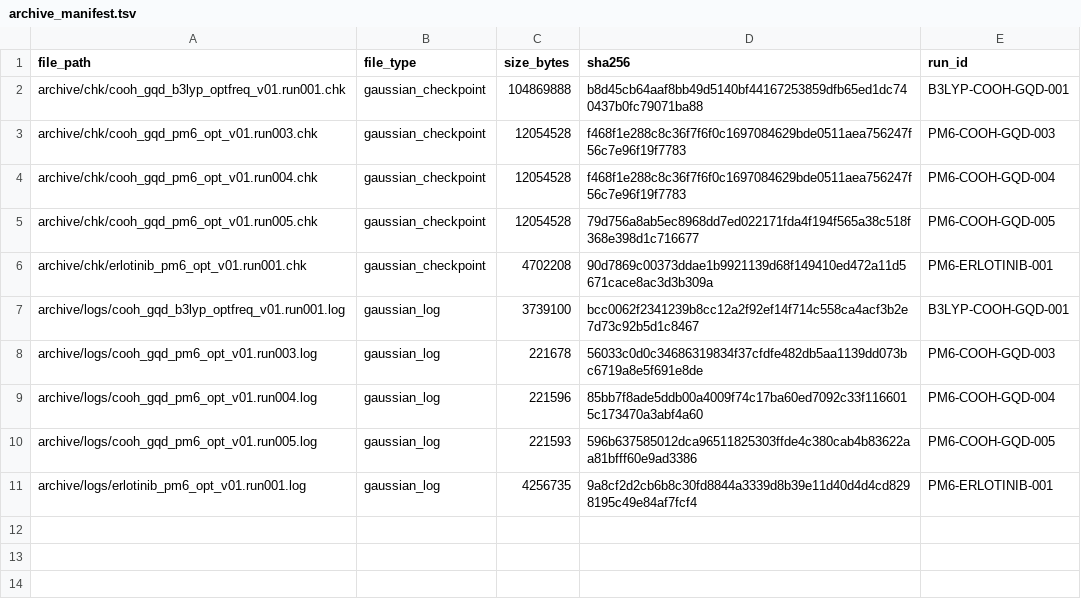
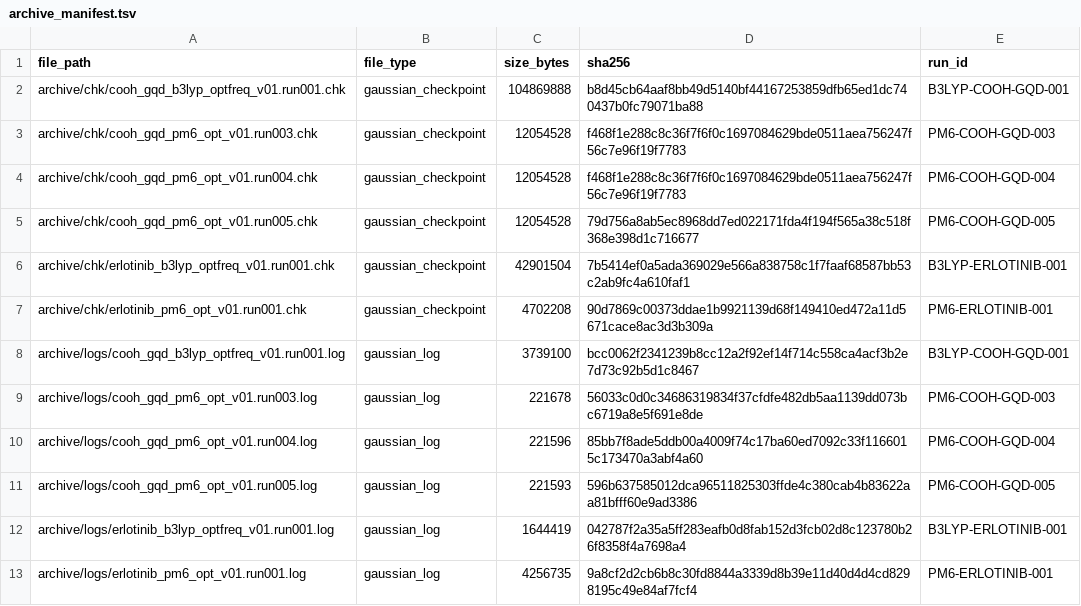
Before and after one commit to shomari-ia/gqd-dissertation, a TSV file: archive_manifest.tsv, drawn as a sheet.

Commit message:
Close B3LYP Erlotinib reproducibility archive

```diff
--- a/archive_manifest.tsv
+++ b/archive_manifest.tsv
@@ -5,2 +5,3 @@ archive/chk/cooh_gqd_pm6_opt_v01.run004.chk	gaussian_checkpoint	12054528	f468f1e
 archive/chk/cooh_gqd_pm6_opt_v01.run005.chk	gaussian_checkpoint	12054528	79d756a8ab5ec8968dd7ed022171fda4f194f565a38c518f368e398d1c716677	PM6-COOH-GQD-005
+archive/chk/erlotinib_b3lyp_optfreq_v01.run001.chk	gaussian_checkpoint	42901504	7b5414ef0a5ada369029e566a838758c1f7faaf68587bb53c2ab9fc4a610faf1	B3LYP-ERLOTINIB-001
 archive/chk/erlotinib_pm6_opt_v01.run001.chk	gaussian_checkpoint	4702208	90d7869c00373ddae1b9921139d68f149410ed472a11d5671cace8ac3d3b309a	PM6-ERLOTINIB-001
@@ -10,2 +11,3 @@ archive/logs/cooh_gqd_pm6_opt_v01.run004.log	gaussian_log	221596	85bb7f8ade5ddb0
 archive/logs/cooh_gqd_pm6_opt_v01.run005.log	gaussian_log	221593	596b637585012dca96511825303ffde4c380cab4b83622aa81bfff60e9ad3386	PM6-COOH-GQD-005
+archive/logs/erlotinib_b3lyp_optfreq_v01.run001.log	gaussian_log	1644419	042787f2a35a5ff283eafb0d8fab152d3fcb02d8c123780b26f8358f4a7698a4	B3LYP-ERLOTINIB-001
 archive/logs/erlotinib_pm6_opt_v01.run001.log	gaussian_log	4256735	9a8cf2d2cb6b8c30fd8844a3339d8b39e11d40d4d4cd8298195c49e84af7fcf4	PM6-ERLOTINIB-001
```
Also changed, not shown: 2 other files.
